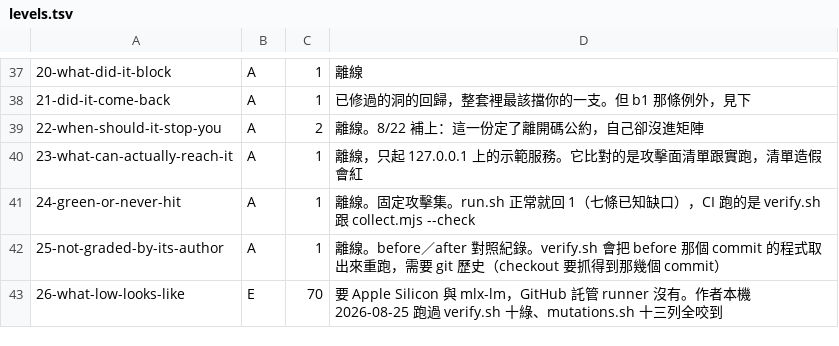
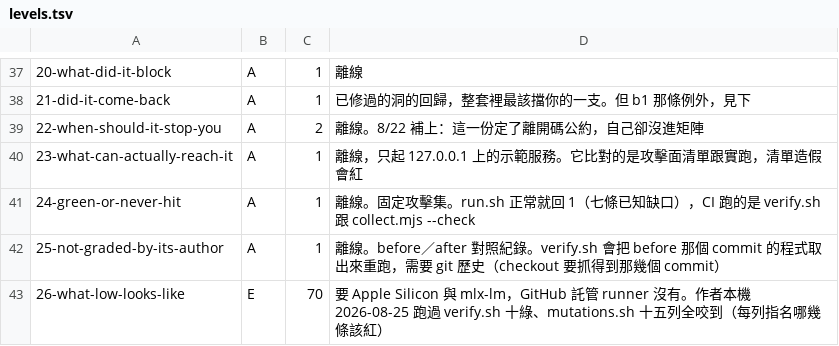
Before and after one commit to cyh7789/ai-security, a TSV file: recipes/22-when-should-it-stop-you/levels.tsv, drawn as a sheet; only a part is shown, gaps mark what is left out; the diff names each change by its address in the sheet, - before the commit and + after, or states it on an @@ line.

Commit message:
fix(recipe26): 第二輪審查，突變表要指名哪一條該紅
一、M9b 那條突變的紅其實是第 4 條產生的，第 10 條從頭到尾沒被咬過。
   把第 10 條的比對挖空，舊版整張表照樣十三列全通過（實測）。
   run() 改成解析輸出、比對哪幾條變紅；M10 換成改一句沒人引用的散文，
   前九條看不見，只有逐字比對抓得到。挖空第 10 條現在會被抓出來。

二、第 5 條只比候選總數不比身份。刪掉那條誤報、再補一列重記已經記過的
   候選，兩邊照樣一樣多而誤報數從 1 掉到 0。改成 diff 集合，補 M5b。

三、誤報數以前只印在訊息裡沒被斷言過。第 7 條把它加進去。

四、第 6 條的反向關鍵字由填表的人自己選，填一個必不出現的字就永遠綠。
   現在要求它真的在那個檔的原始碼裡（user_id 在 orders.js:18、
   err.message 在 files.js:14），補 M6a／M6b 兩個方向。

五、「五條指得出行號」照字面數存檔會數到六條（乾淨檔那條也有行號，
   只是沒有位置可對）。改成「五條有得對照的候選」。

六、E 級的閘再加一條：那支 mutations.sh 要有「硬體不到位就回 2」的出口。
   上一輪 26 就是這樣壞的，公約層沒關掉的話下一支照樣能過。

順帶刪掉這個 diff 自己造出來的孤兒 col()。

```diff
--- a/recipes/22-when-should-it-stop-you/levels.tsv
+++ b/recipes/22-when-should-it-stop-you/levels.tsv
-D43: …mutations.sh 十三列全咬到
+D43: …mutations.sh 十五列全咬到（每列指名哪幾條該紅）
```
Also changed, not shown: 6 other files.
